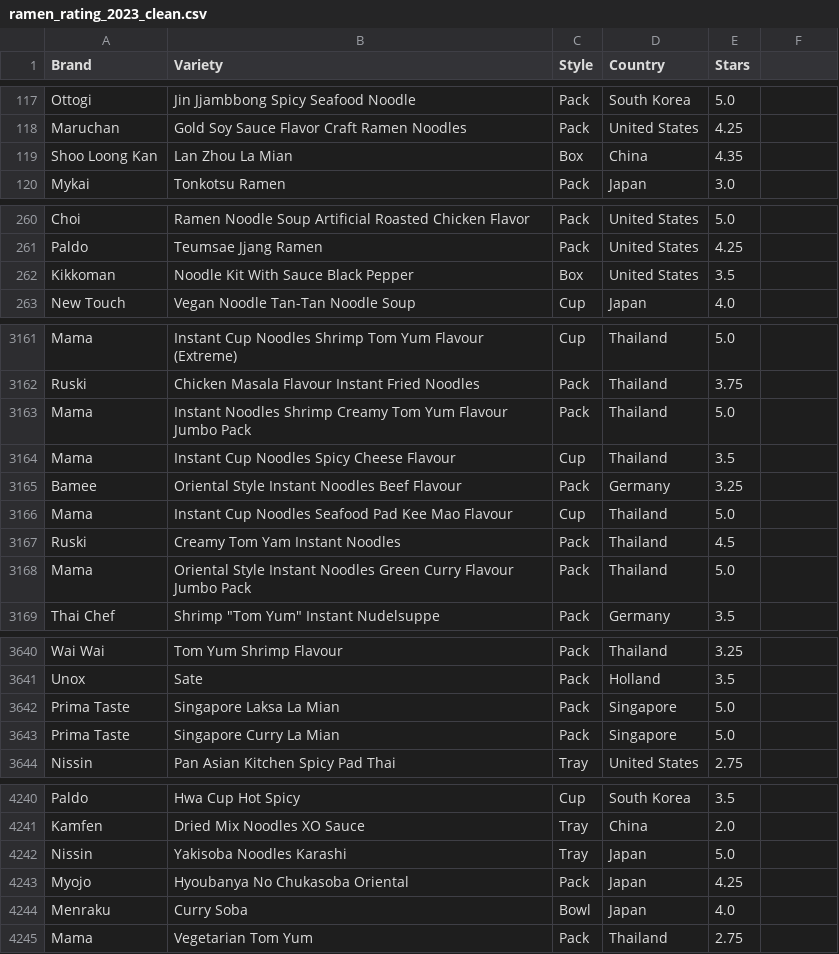
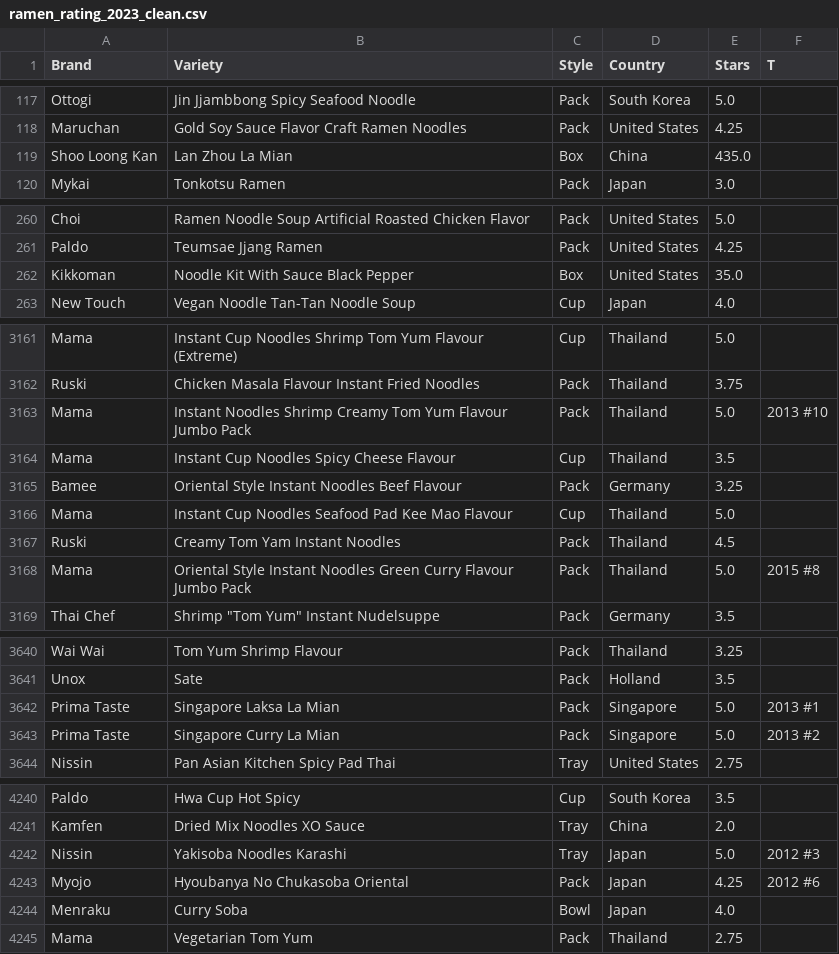
Before and after one commit to tantlu/ramen_rating_2024, a CSV file: ramen_rating_2023_clean.csv, drawn as a sheet; only a part is shown, gaps mark what is left out; the diff covers the shown part only.

```diff
--- a/ramen_rating_2023_clean.csv
+++ b/ramen_rating_2023_clean.csv
@@ -1 +1 @@
-Brand,Variety,Style,Country,Stars
+Brand,Variety,Style,Country,Stars,T
@@ -121 +121 @@ Maruchan,Gold Soy Sauce Flavor Craft Ramen Noodles,Pack,United States,4.25
-Shoo Loong Kan,Lan Zhou La Mian,Box,China,4.35
+Shoo Loong Kan,Lan Zhou La Mian,Box,China,435.0,
@@ -281 +281 @@ Paldo,Teumsae Jjang Ramen,Pack,United States,4.25
-Kikkoman,Noodle Kit With Sauce Black Pepper,Box,United States,3.5
+Kikkoman,Noodle Kit With Sauce Black Pepper,Box,United States,35.0,
@@ -3182 +3182 @@ Ruski,Chicken Masala Flavour Instant Fried Noodles,Pack,Thailand,3.75
-Mama,Instant Noodles Shrimp Creamy Tom Yum Flavour Jumbo Pack,Pack,Thailand,5.0
+Mama,Instant Noodles Shrimp Creamy Tom Yum Flavour Jumbo Pack,Pack,Thailand,5.0,2013 #10
@@ -3187 +3187 @@ Ruski,Creamy Tom Yam Instant Noodles,Pack,Thailand,4.5
-Mama,Oriental Style Instant Noodles Green Curry Flavour Jumbo Pack,Pack,Thailand,5.0
+Mama,Oriental Style Instant Noodles Green Curry Flavour Jumbo Pack,Pack,Thailand,5.0,2015 #8
@@ -3661,2 +3661,2 @@ Unox,Sate,Pack,Holland,3.5
-Prima Taste,Singapore Laksa La Mian,Pack,Singapore,5.0
-Prima Taste,Singapore Curry La Mian,Pack,Singapore,5.0
+Prima Taste,Singapore Laksa La Mian,Pack,Singapore,5.0,2013 #1
+Prima Taste,Singapore Curry La Mian,Pack,Singapore,5.0,2013 #2
@@ -4261,2 +4263,2 @@ Kamfen,Dried Mix Noodles XO Sauce,Tray,China,2.0
-Nissin,Yakisoba Noodles Karashi,Tray,Japan,5.0
-Myojo,Hyoubanya No Chukasoba Oriental,Pack,Japan,4.25
+Nissin,Yakisoba Noodles Karashi,Tray,Japan,5.0,2012 #3
+Myojo,Hyoubanya No Chukasoba Oriental,Pack,Japan,4.25,2012 #6
```
Also changed, not shown: 31 edited cells elsewhere in this file, 2 other files.
